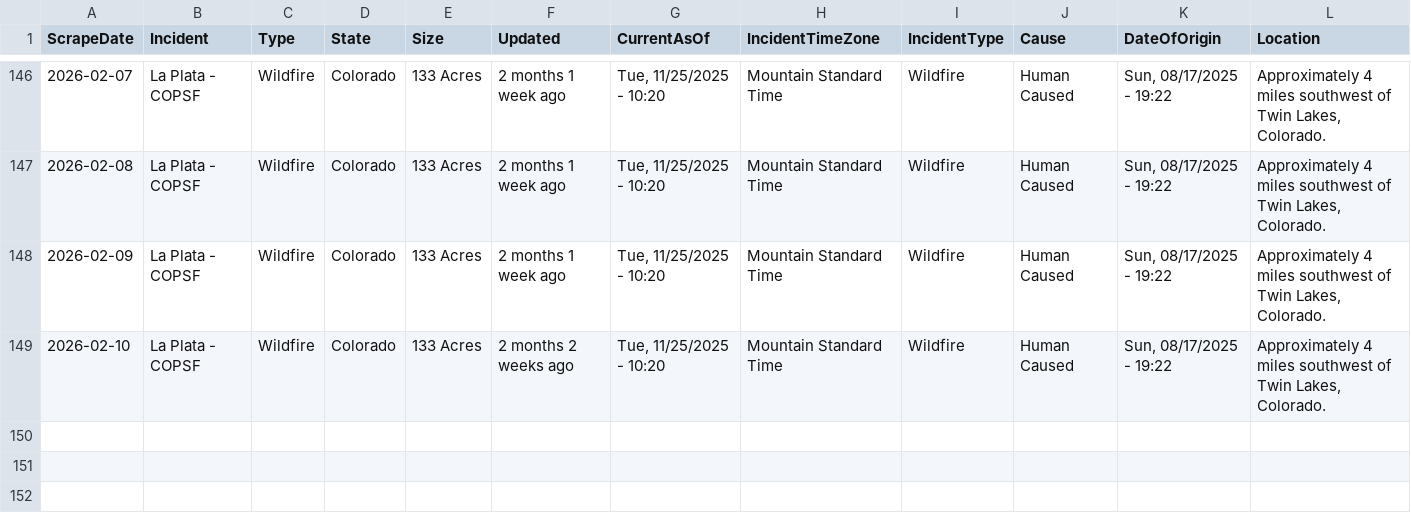
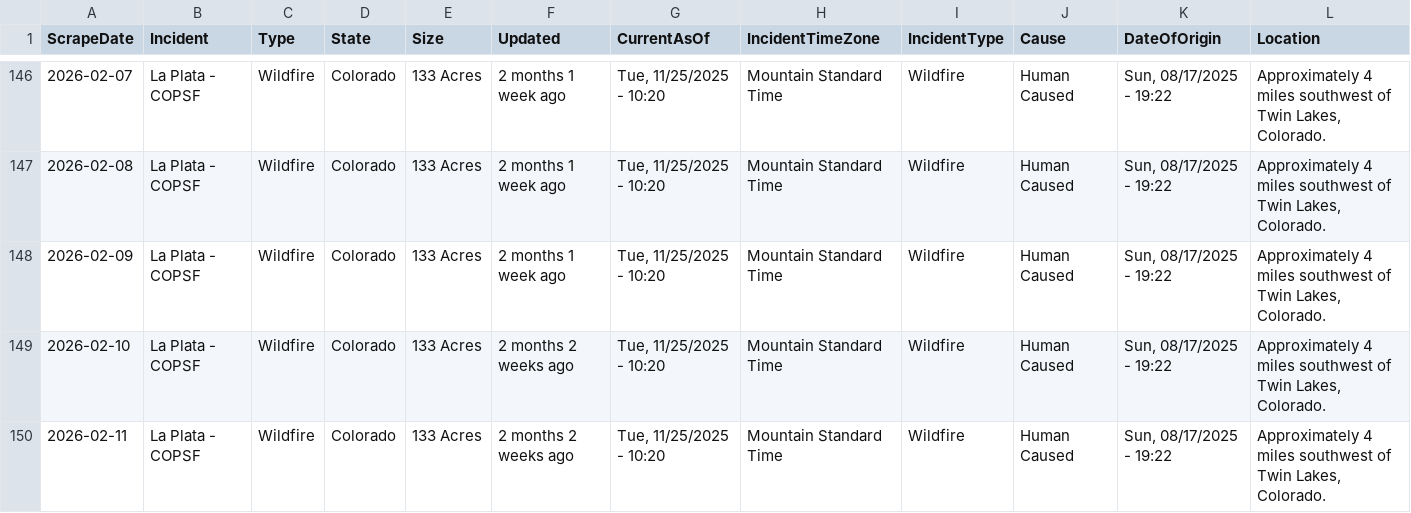
Before and after one commit to mandarc64/inciweb-wildfire-data, a CSV file: inciweb_data/La_Plata_-_COPSF.csv, drawn as a sheet; only a part is shown, gaps mark what is left out; rows hold the shown columns only; the diff names each change by its address in the sheet, - before the commit and + after, or states it on an @@ line.

```diff
--- a/inciweb_data/La_Plata_-_COPSF.csv
+++ b/inciweb_data/La_Plata_-_COPSF.csv
+row 150: 2026-02-11 | La Plata - COPSF | Wildfire | Colorado | 133 Acres | 2 months 2 weeks ago | Tue, 11/25/2025 - 10:20 | Mountain Standard Time | Wildfire | Human Caused | Sun, 08/17/2025 - 19:22 | Approximately 4 miles southwest of Twin Lakes, Colorado.
```
Also changed, not shown: inciweb_data/Greer_Fire_-_AZA2S.csv, inciweb_data/Havasu_Fire_-_AZHVR.csv, 6 other files.
